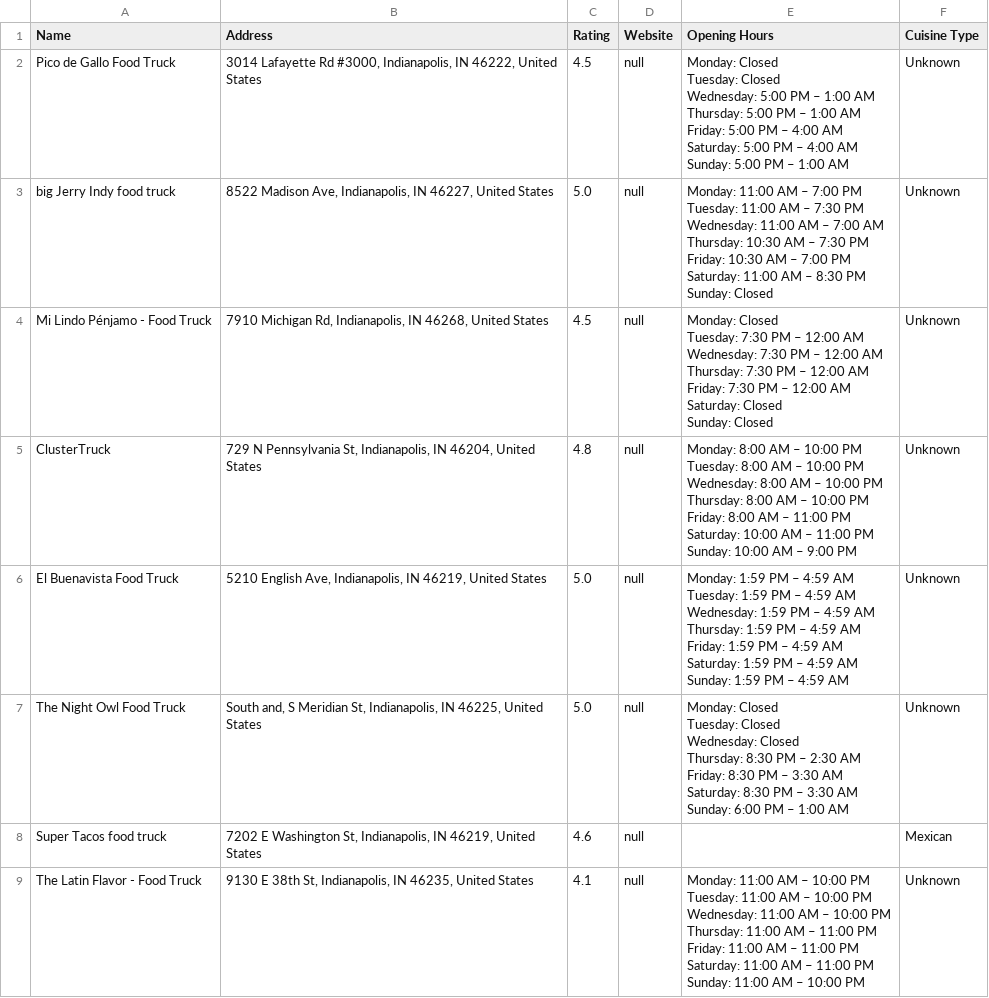
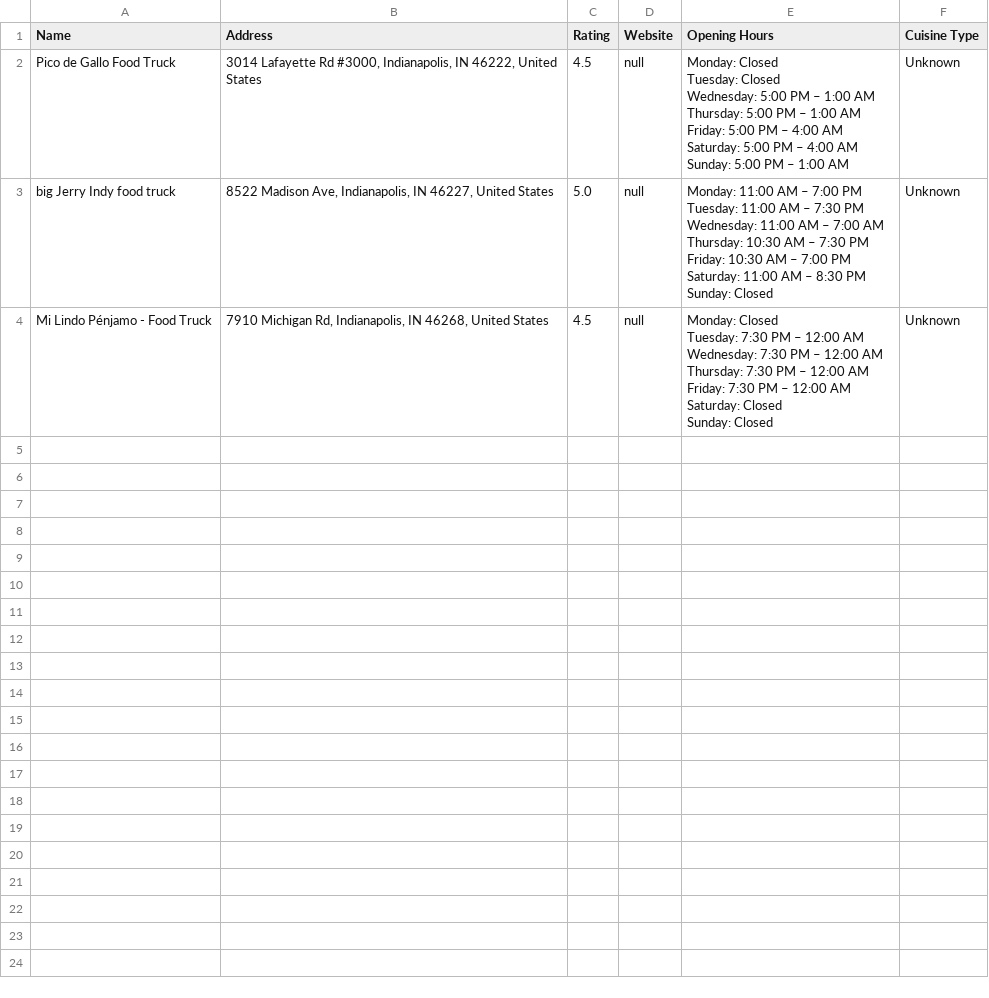
Before and after one commit to RajaATAli/FoodX_Food_Truck_Analysis, a CSV file: food_trucks.csv, drawn as a sheet; only a part is shown; ↵ is a line break in a cell; the diff covers the shown part only; the diff names each change by its address in the sheet, - before the commit and + after, or states it on an @@ line.

```diff
--- a/food_trucks.csv
+++ b/food_trucks.csv
-row 5: ClusterTruck | 729 N Pennsylvania St, Indianapolis, IN 46204, United States | 4.8 | null | Monday: 8:00 AM – 10:00 PM ↵ Tuesday: 8:00 AM – 10:00 PM ↵ Wednesday: 8:00 AM – 10:00 PM ↵ Thursday: 8:00 AM – 10:00 PM ↵ Friday: 8:00 AM – 11:00 PM ↵ Saturday: 10:00 AM – 11:00 PM ↵ Sunday: 10:00 AM – 9:00 PM | Unknown
-row 6: El Buenavista Food Truck | 5210 English Ave, Indianapolis, IN 46219, United States | 5.0 | null | Monday: 1:59 PM – 4:59 AM ↵ Tuesday: 1:59 PM – 4:59 AM ↵ Wednesday: 1:59 PM – 4:59 AM ↵ Thursday: 1:59 PM – 4:59 AM ↵ Friday: 1:59 PM – 4:59 AM ↵ Saturday: 1:59 PM – 4:59 AM ↵ Sunday: 1:59 PM – 4:59 AM | Unknown
-row 7: The Night Owl Food Truck | South and, S Meridian St, Indianapolis, IN 46225, United States | 5.0 | null | Monday: Closed ↵ Tuesday: Closed ↵ Wednesday: Closed ↵ Thursday: 8:30 PM – 2:30 AM ↵ Friday: 8:30 PM – 3:30 AM ↵ Saturday: 8:30 PM – 3:30 AM ↵ Sunday: 6:00 PM – 1:00 AM | Unknown
-row 8: Super Tacos food truck | 7202 E Washington St, Indianapolis, IN 46219, United States | 4.6 | null |  | Mexican
-row 9: The Latin Flavor - Food Truck | 9130 E 38th St, Indianapolis, IN 46235, United States | 4.1 | null | Monday: 11:00 AM – 10:00 PM ↵ Tuesday: 11:00 AM – 10:00 PM ↵ Wednesday: 11:00 AM – 10:00 PM ↵ Thursday: 11:00 AM – 11:00 PM ↵ Friday: 11:00 AM – 11:00 PM ↵ Saturday: 11:00 AM – 11:00 PM ↵ Sunday: 11:00 AM – 10:00 PM | Unknown
```
Also changed, not shown: 12 removed rows elsewhere in this file, 1 other file.
